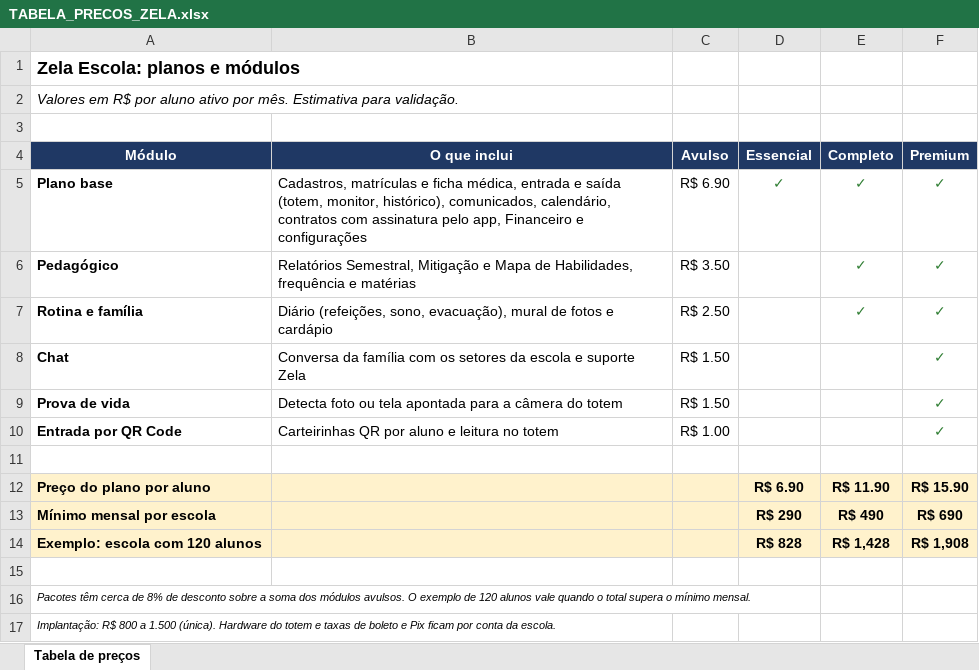
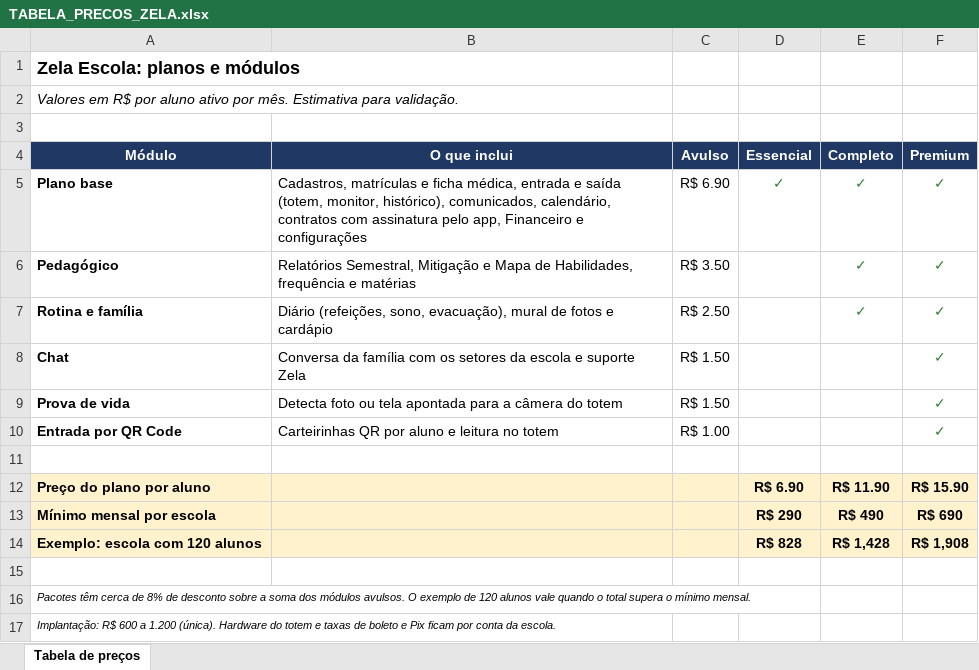
Before and after one commit to paulocaique98-create/Zela-app, an Excel workbook: docs/TABELA_PRECOS_ZELA.xlsx, sheet Tabela de preços, drawn as a sheet; values as stored, in another font and other column widths than the file's, no borders; the diff names each change by its address in the sheet, - before the commit and + after, or states it on an @@ line.

```diff
--- a/docs/TABELA_PRECOS_ZELA.xlsx (sheet Tabela de preços)
+++ b/docs/TABELA_PRECOS_ZELA.xlsx (sheet Tabela de preços)
-A17 (Módulo): Implantação: R$ 800 a 1.500 (única). Hardware…
+A17 (Módulo): Implantação: R$ 600 a 1.200 (única). Hardware…
```
Also changed, not shown: docs/SIMULACAO_PRECOS_ZELA.xlsx, 3 other files.
